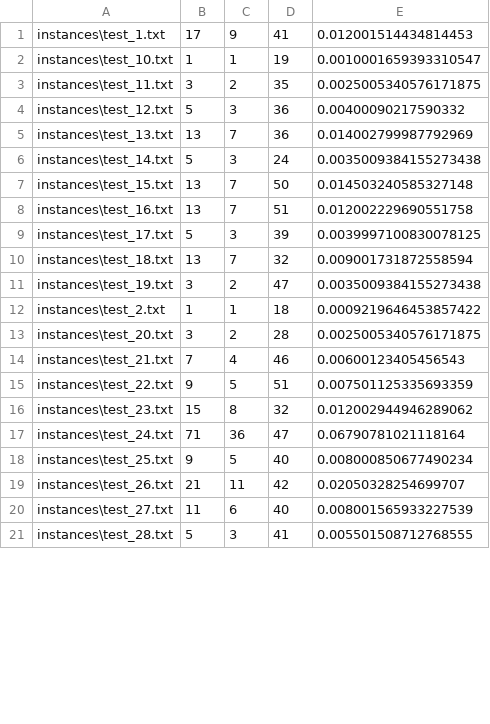
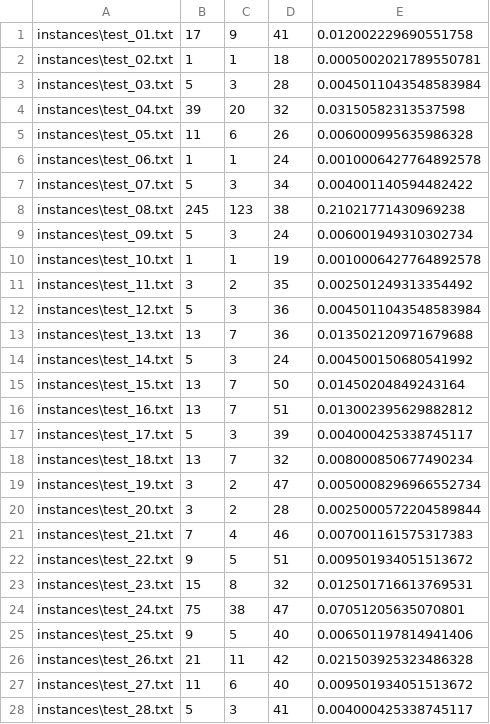
Before and after one commit to Chehan07/CMPT-417-Final_Project, a CSV file: results/cbs_sipp_disjoint_result.csv, drawn as a sheet; only a part is shown; the diff covers the shown part only.

```diff
--- a/results/cbs_sipp_disjoint_result.csv
+++ b/results/cbs_sipp_disjoint_result.csv
@@ -1,21 +1,28 @@
-instances\test_1.txt,17,9,41,0.012001514434814453
-instances\test_10.txt,1,1,19,0.0010001659393310547
-instances\test_11.txt,3,2,35,0.0025005340576171875
-instances\test_12.txt,5,3,36,0.00400090217590332
-instances\test_13.txt,13,7,36,0.014002799987792969
-instances\test_14.txt,5,3,24,0.0035009384155273438
-instances\test_15.txt,13,7,50,0.014503240585327148
-instances\test_16.txt,13,7,51,0.012002229690551758
-instances\test_17.txt,5,3,39,0.0039997100830078125
-instances\test_18.txt,13,7,32,0.009001731872558594
-instances\test_19.txt,3,2,47,0.0035009384155273438
-instances\test_2.txt,1,1,18,0.0009219646453857422
-instances\test_20.txt,3,2,28,0.0025005340576171875
-instances\test_21.txt,7,4,46,0.00600123405456543
-instances\test_22.txt,9,5,51,0.007501125335693359
-instances\test_23.txt,15,8,32,0.012002944946289062
-instances\test_24.txt,71,36,47,0.06790781021118164
-instances\test_25.txt,9,5,40,0.008000850677490234
-instances\test_26.txt,21,11,42,0.02050328254699707
-instances\test_27.txt,11,6,40,0.008001565933227539
-instances\test_28.txt,5,3,41,0.005501508712768555
+instances\test_01.txt,17,9,41,0.012002229690551758
+instances\test_02.txt,1,1,18,0.0005002021789550781
+instances\test_03.txt,5,3,28,0.0045011043548583984
+instances\test_04.txt,39,20,32,0.03150582313537598
+instances\test_05.txt,11,6,26,0.006000995635986328
+instances\test_06.txt,1,1,24,0.0010006427764892578
+instances\test_07.txt,5,3,34,0.004001140594482422
+instances\test_08.txt,245,123,38,0.21021771430969238
+instances\test_09.txt,5,3,24,0.006001949310302734
+instances\test_10.txt,1,1,19,0.0010006427764892578
+instances\test_11.txt,3,2,35,0.002501249313354492
+instances\test_12.txt,5,3,36,0.0045011043548583984
+instances\test_13.txt,13,7,36,0.013502120971679688
+instances\test_14.txt,5,3,24,0.004500150680541992
+instances\test_15.txt,13,7,50,0.01450204849243164
+instances\test_16.txt,13,7,51,0.013002395629882812
+instances\test_17.txt,5,3,39,0.004000425338745117
+instances\test_18.txt,13,7,32,0.008000850677490234
+instances\test_19.txt,3,2,47,0.0050008296966552734
+instances\test_20.txt,3,2,28,0.0025000572204589844
+instances\test_21.txt,7,4,46,0.007001161575317383
+instances\test_22.txt,9,5,51,0.009501934051513672
+instances\test_23.txt,15,8,32,0.012501716613769531
+instances\test_24.txt,75,38,47,0.07051205635070801
+instances\test_25.txt,9,5,40,0.006501197814941406
+instances\test_26.txt,21,11,42,0.021503925323486328
+instances\test_27.txt,11,6,40,0.009501934051513672
+instances\test_28.txt,5,3,41,0.004000425338745117
```
Also changed, not shown: 7 removed rows and 29 edited cells elsewhere in this file, results/cbs_disjoint_result.csv, results/cbs_result.csv, 10 other files.
